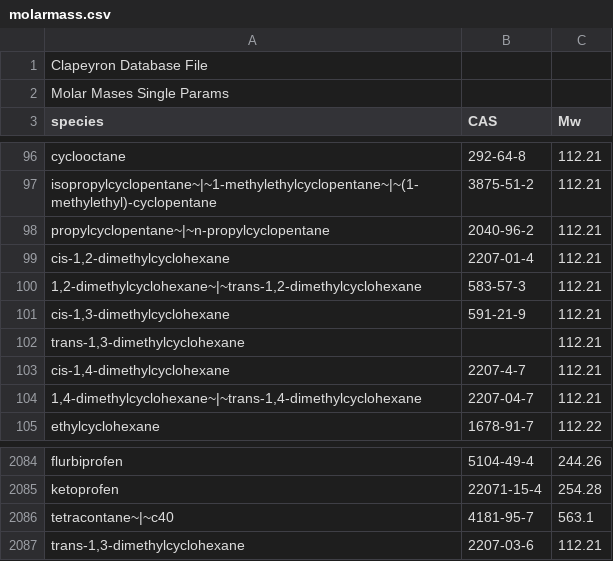
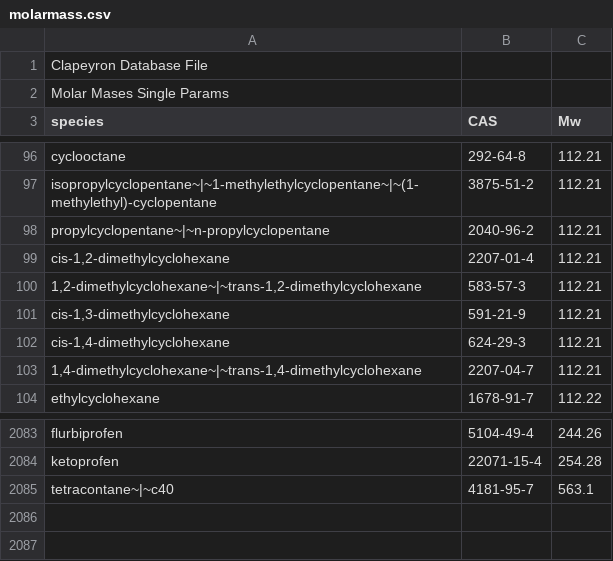
Before and after one commit to ClapeyronThermo/Clapeyron.jl, a CSV file: database/properties/molarmass.csv, drawn as a sheet; only a part is shown, gaps mark what is left out.

Commit message:
more typos

```diff
--- a/database/properties/molarmass.csv
+++ b/database/properties/molarmass.csv
@@ -101,4 +101,3 @@ propylcyclopentane~|~n-propylcyclopentane,2040-96-2,112.21
 "cis-1,3-dimethylcyclohexane",591-21-9,112.21
-"trans-1,3-dimethylcyclohexane",,112.21
-"cis-1,4-dimethylcyclohexane",2207-4-7,112.21
+"cis-1,4-dimethylcyclohexane",624-29-3,112.21
 "1,4-dimethylcyclohexane~|~trans-1,4-dimethylcyclohexane",2207-04-7,112.21
@@ -2086,2 +2085 @@ ketoprofen,22071-15-4,254.28
 tetracontane~|~c40,4181-95-7,563.1
-"trans-1,3-dimethylcyclohexane",2207-03-6,112.21
```
